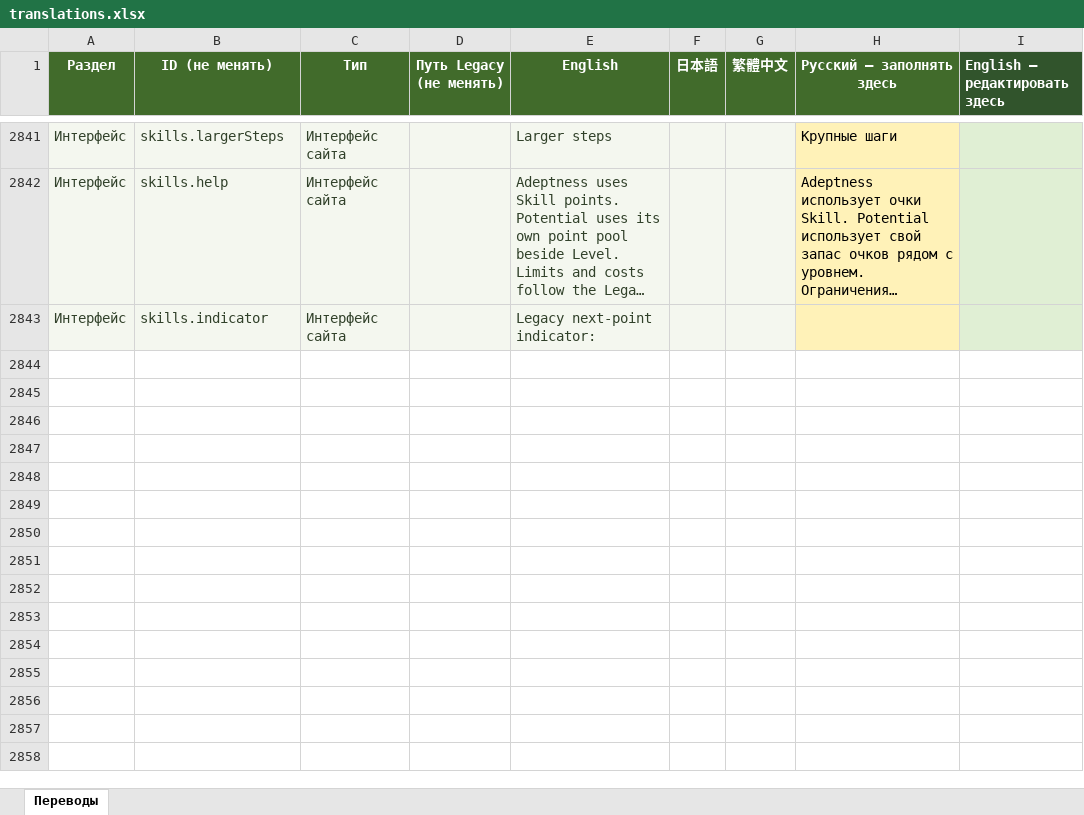
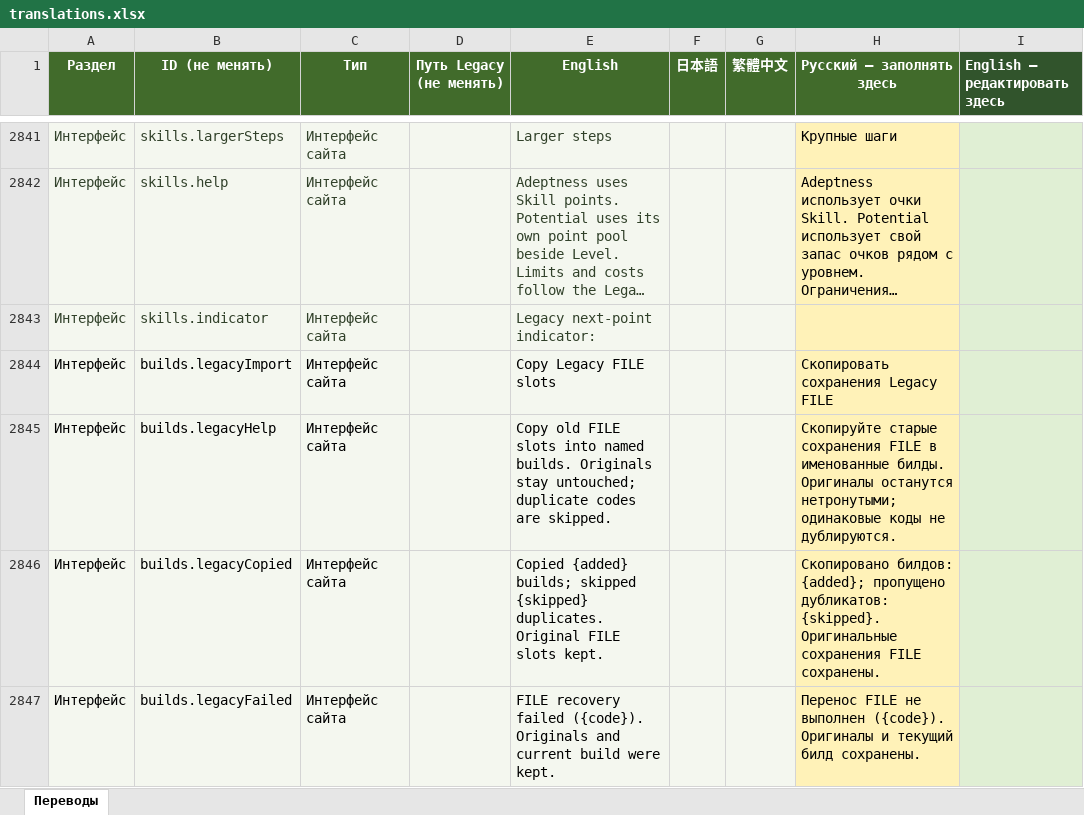
Before and after one commit to bonaqu/Pandora-Saga-Simulator-remaked, an Excel workbook: localization/translations.xlsx, sheet Переводы, drawn as a sheet; only a part is shown, gaps mark what is left out; long unchanged cells end in …; values as stored, in another font and other column widths than the file's, no borders; table styles not drawn; the diff names each change by its address in the sheet, - before the commit and + after, or states it on an @@ line.

Commit message:
feat(ui): compact desktop workspace and recover Legacy FILE builds

```diff
--- a/localization/translations.xlsx (sheet Переводы)
+++ b/localization/translations.xlsx (sheet Переводы)
+row 2844: Интерфейс | builds.legacyImport | Интерфейс сайта |  | Copy Legacy FILE slots |  |  | Скопировать сохранения Legacy FILE
+row 2845: Интерфейс | builds.legacyHelp | Интерфейс сайта |  | Copy old FILE slots into named builds. Originals stay untouched; duplicate codes are skipped. |  |  | Скопируйте старые сохранения FILE в именованные билды. Оригиналы останутся нетронутыми; одинаковые коды не дублируются.
+row 2846: Интерфейс | builds.legacyCopied | Интерфейс сайта |  | Copied {added} builds; skipped {skipped} duplicates. Original FILE slots kept. |  |  | Скопировано билдов: {added}; пропущено дубликатов: {skipped}. Оригинальные сохранения FILE сохранены.
+row 2847: Интерфейс | builds.legacyFailed | Интерфейс сайта |  | FILE recovery failed ({code}). Originals and current build were kept. |  |  | Перенос FILE не выполнен ({code}). Оригиналы и текущий билд сохранены.
```
Also changed, not shown: 26 other files.
